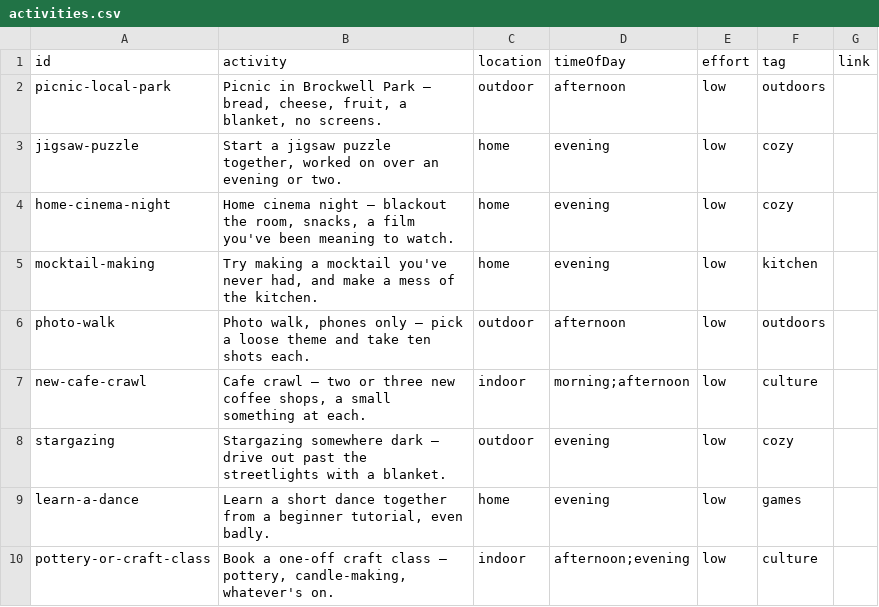
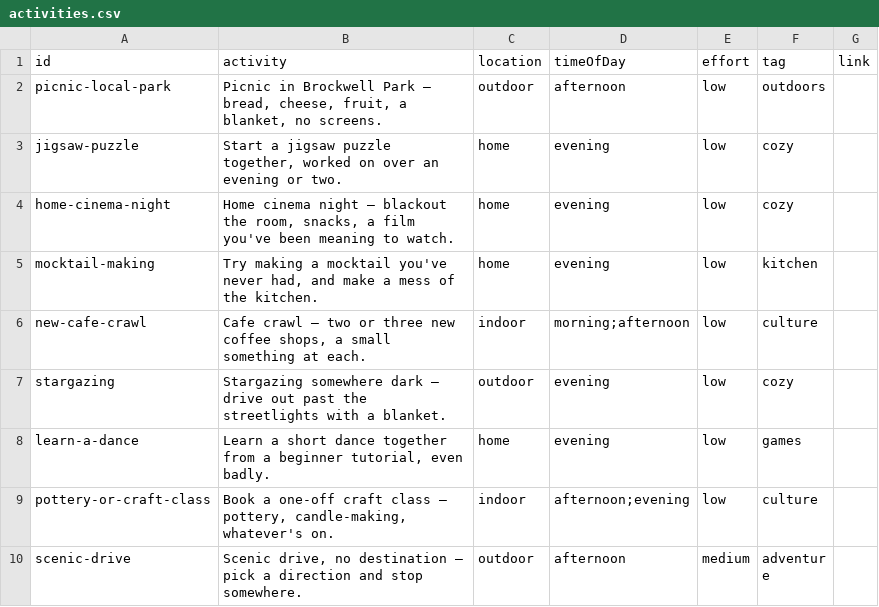
Before and after one commit to simokay/we-do-things, a CSV file: activities.csv, drawn as a sheet; only a part is shown; the shorter side is filled out with more unchanged rows; the diff names each change by its address in the sheet, - before the commit and + after, or states it on an @@ line.

Commit message:
Remove photo-walk

```diff
--- a/activities.csv
+++ b/activities.csv
-row 6: photo-walk | Photo walk, phones only — pick a loose theme and take ten shots each. | outdoor | afternoon | low | outdoors
```
Also changed, not shown: rejected.csv.
